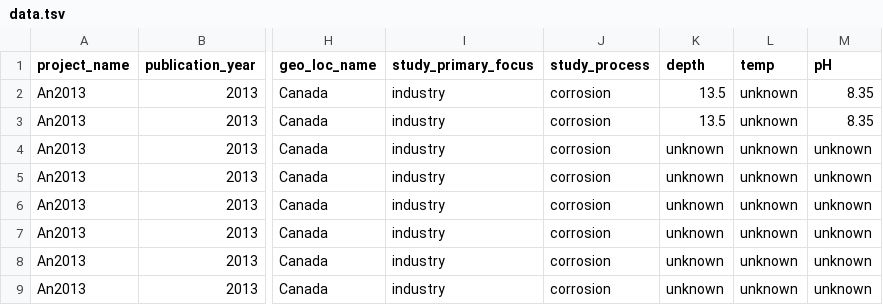
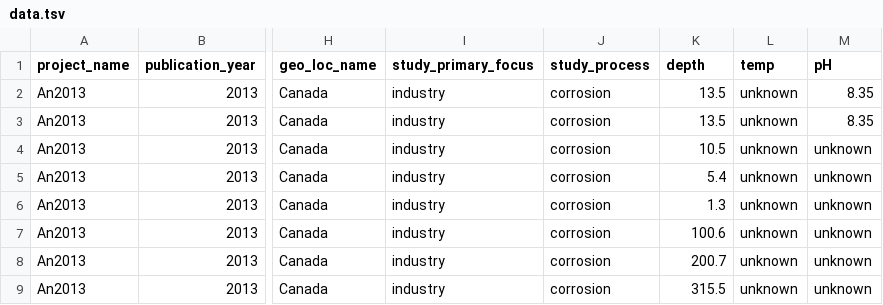
Before and after one commit to Gevika/map_metagenome, a TSV file: data/data.tsv, drawn as a sheet; only a part is shown, gaps mark what is left out; the diff names each change by its address in the sheet, - before the commit and + after, or states it on an @@ line.

Commit message:
Update data.tsv

```diff
--- a/data/data.tsv
+++ b/data/data.tsv
-K4 (depth): unknown
+K4 (depth): 10.5
-K5 (depth): unknown
+K5 (depth): 5.4
-K6 (depth): unknown
+K6 (depth): 1.3
-K7 (depth): unknown
+K7 (depth): 100.6
-K8 (depth): unknown
+K8 (depth): 200.7
-K9 (depth): unknown
+K9 (depth): 315.5
```
